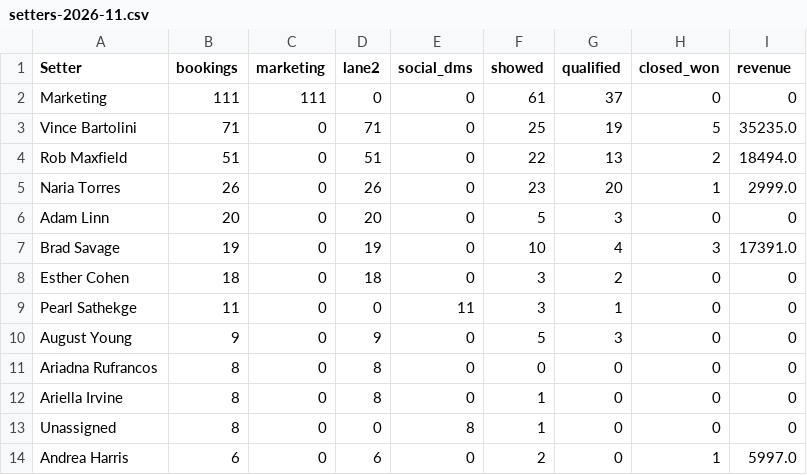
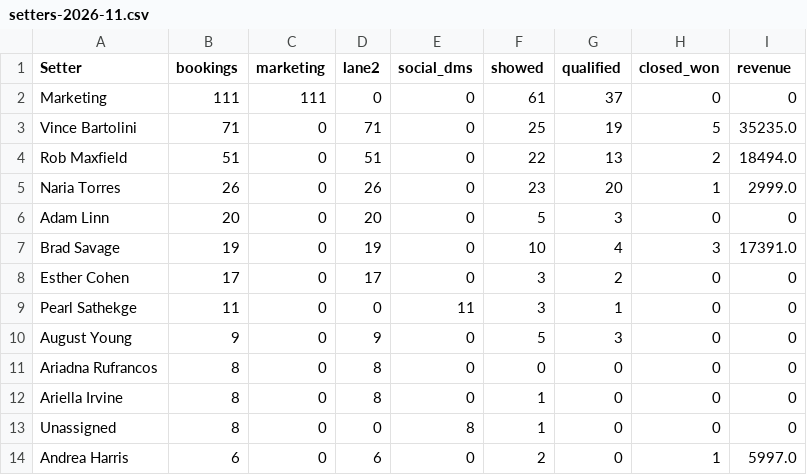
Before and after one commit to AIMS-Product/mtd-funnel-dashboard, a CSV file: v2/reports/setters-2026-11.csv, drawn as a sheet; only a part is shown.

```diff
--- a/v2/reports/setters-2026-11.csv
+++ b/v2/reports/setters-2026-11.csv
@@ -7,3 +7,3 @@ Adam Linn,20,0,20,0,5,3,0,0
 Brad Savage,19,0,19,0,10,4,3,17391.0
-Esther Cohen,18,0,18,0,3,2,0,0
+Esther Cohen,17,0,17,0,3,2,0,0
 Pearl Sathekge,11,0,0,11,3,1,0,0
```
Also changed, not shown: v2/reports/funnel-2026-11.csv, v2/reports/team-2026-11.csv, 3 other files.
